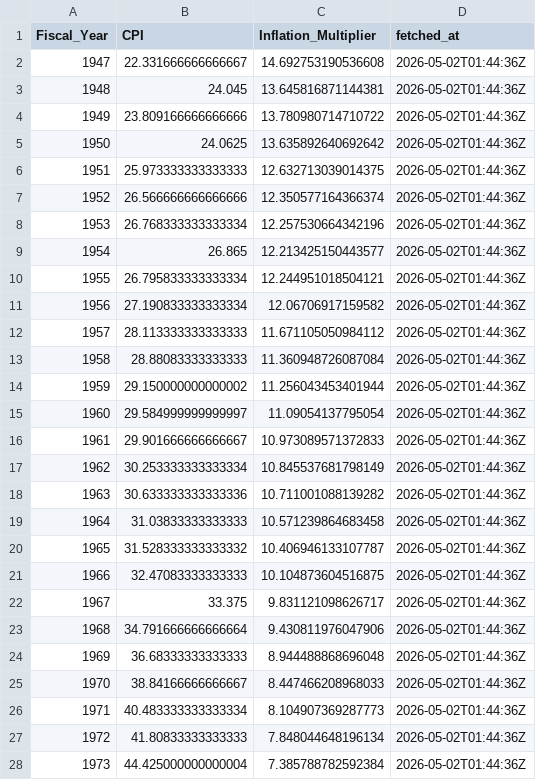
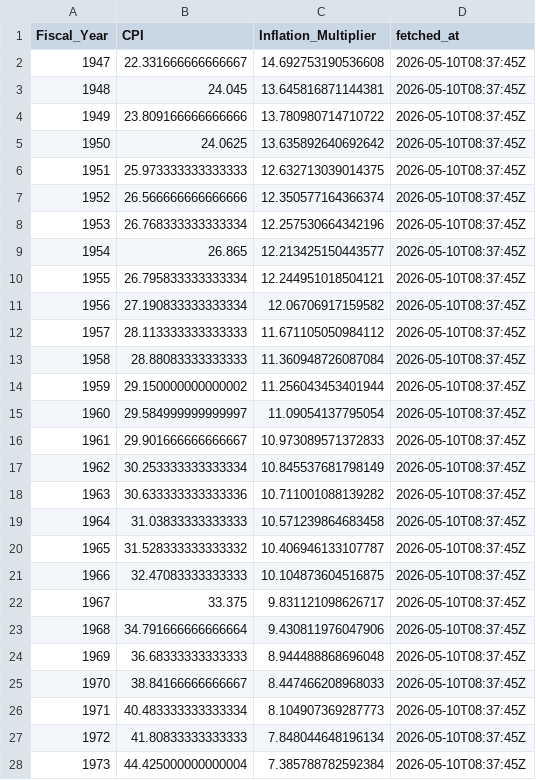
Before and after one commit to sandovallentisco/nih-retractions-cost, a CSV file: data/processed/annual_cpi.csv, drawn as a sheet; only a part is shown; the diff covers the shown part only.

```diff
--- a/data/processed/annual_cpi.csv
+++ b/data/processed/annual_cpi.csv
@@ -1,28 +1,28 @@
 Fiscal_Year,CPI,Inflation_Multiplier,fetched_at
-1947,22.331666666666667,14.692753190536608,2026-05-02T01:44:36Z
-1948,24.045,13.645816871144381,2026-05-02T01:44:36Z
-1949,23.809166666666666,13.780980714710722,2026-05-02T01:44:36Z
-1950,24.0625,13.635892640692642,2026-05-02T01:44:36Z
-1951,25.973333333333333,12.632713039014375,2026-05-02T01:44:36Z
-1952,26.566666666666666,12.350577164366374,2026-05-02T01:44:36Z
-1953,26.768333333333334,12.257530664342196,2026-05-02T01:44:36Z
-1954,26.865,12.213425150443577,2026-05-02T01:44:36Z
-1955,26.795833333333334,12.244951018504121,2026-05-02T01:44:36Z
-1956,27.190833333333334,12.06706917159582,2026-05-02T01:44:36Z
-1957,28.113333333333333,11.671105050984112,2026-05-02T01:44:36Z
-1958,28.88083333333333,11.360948726087084,2026-05-02T01:44:36Z
-1959,29.150000000000002,11.256043453401944,2026-05-02T01:44:36Z
-1960,29.584999999999997,11.09054137795054,2026-05-02T01:44:36Z
-1961,29.901666666666667,10.973089571372833,2026-05-02T01:44:36Z
-1962,30.253333333333334,10.845537681798149,2026-05-02T01:44:36Z
-1963,30.633333333333336,10.711001088139282,2026-05-02T01:44:36Z
-1964,31.03833333333333,10.571239864683458,2026-05-02T01:44:36Z
-1965,31.528333333333332,10.406946133107787,2026-05-02T01:44:36Z
-1966,32.47083333333333,10.104873604516875,2026-05-02T01:44:36Z
-1967,33.375,9.831121098626717,2026-05-02T01:44:36Z
-1968,34.791666666666664,9.430811976047906,2026-05-02T01:44:36Z
-1969,36.68333333333333,8.944488868696048,2026-05-02T01:44:36Z
-1970,38.84166666666667,8.447466208968033,2026-05-02T01:44:36Z
-1971,40.483333333333334,8.104907369287773,2026-05-02T01:44:36Z
-1972,41.80833333333333,7.848044648196134,2026-05-02T01:44:36Z
-1973,44.425000000000004,7.385788782592384,2026-05-02T01:44:36Z
+1947,22.331666666666667,14.692753190536608,2026-05-10T08:37:45Z
+1948,24.045,13.645816871144381,2026-05-10T08:37:45Z
+1949,23.809166666666666,13.780980714710722,2026-05-10T08:37:45Z
+1950,24.0625,13.635892640692642,2026-05-10T08:37:45Z
+1951,25.973333333333333,12.632713039014375,2026-05-10T08:37:45Z
+1952,26.566666666666666,12.350577164366374,2026-05-10T08:37:45Z
+1953,26.768333333333334,12.257530664342196,2026-05-10T08:37:45Z
+1954,26.865,12.213425150443577,2026-05-10T08:37:45Z
+1955,26.795833333333334,12.244951018504121,2026-05-10T08:37:45Z
+1956,27.190833333333334,12.06706917159582,2026-05-10T08:37:45Z
+1957,28.113333333333333,11.671105050984112,2026-05-10T08:37:45Z
+1958,28.88083333333333,11.360948726087084,2026-05-10T08:37:45Z
+1959,29.150000000000002,11.256043453401944,2026-05-10T08:37:45Z
+1960,29.584999999999997,11.09054137795054,2026-05-10T08:37:45Z
+1961,29.901666666666667,10.973089571372833,2026-05-10T08:37:45Z
+1962,30.253333333333334,10.845537681798149,2026-05-10T08:37:45Z
+1963,30.633333333333336,10.711001088139282,2026-05-10T08:37:45Z
+1964,31.03833333333333,10.571239864683458,2026-05-10T08:37:45Z
+1965,31.528333333333332,10.406946133107787,2026-05-10T08:37:45Z
+1966,32.47083333333333,10.104873604516875,2026-05-10T08:37:45Z
+1967,33.375,9.831121098626717,2026-05-10T08:37:45Z
+1968,34.791666666666664,9.430811976047906,2026-05-10T08:37:45Z
+1969,36.68333333333333,8.944488868696048,2026-05-10T08:37:45Z
+1970,38.84166666666667,8.447466208968033,2026-05-10T08:37:45Z
+1971,40.483333333333334,8.104907369287773,2026-05-10T08:37:45Z
+1972,41.80833333333333,7.848044648196134,2026-05-10T08:37:45Z
+1973,44.425000000000004,7.385788782592384,2026-05-10T08:37:45Z
```
Also changed, not shown: 53 edited cells elsewhere in this file, data/processed/pubmed_cache.csv, 4 other files.
